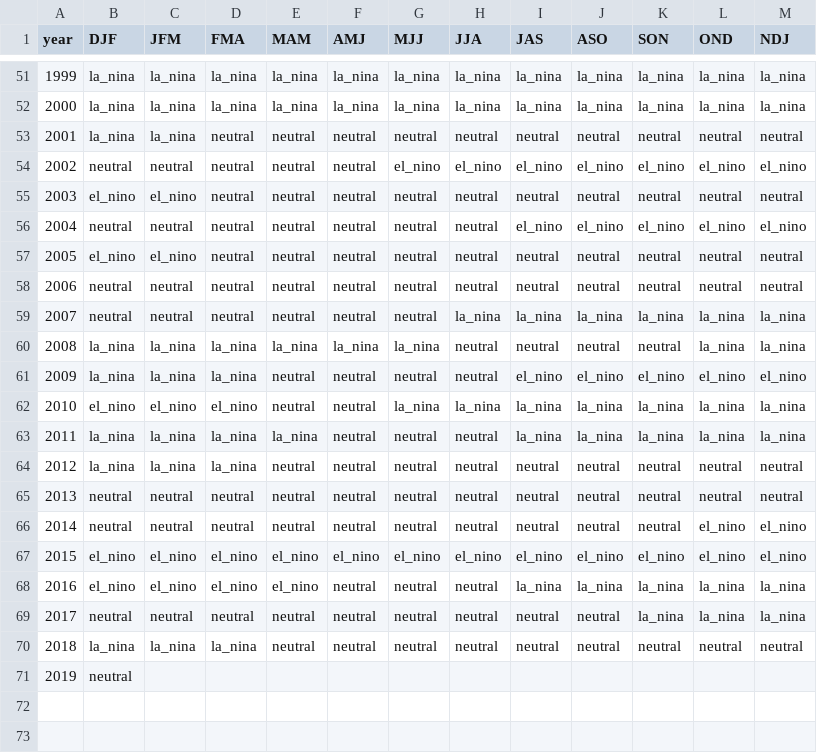
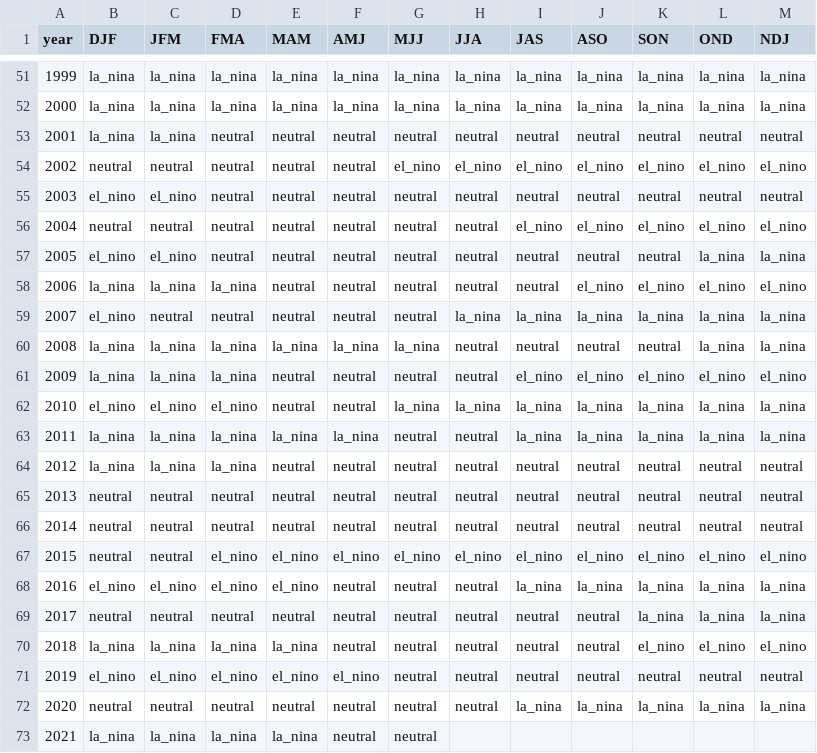
Before and after one commit to ahuang11/ninodata, a CSV file: oni_cpc_table.csv, drawn as a sheet; only a part is shown, gaps mark what is left out.

```diff
--- a/oni_cpc_table.csv
+++ b/oni_cpc_table.csv
@@ -56,5 +56,5 @@ year,DJF,JFM,FMA,MAM,AMJ,MJJ,JJA,JAS,ASO,SON,OND,NDJ
 2004,neutral,neutral,neutral,neutral,neutral,neutral,neutral,el_nino,el_nino,el_nino,el_nino,el_nino
-2005,el_nino,el_nino,neutral,neutral,neutral,neutral,neutral,neutral,neutral,neutral,neutral,neutral
-2006,neutral,neutral,neutral,neutral,neutral,neutral,neutral,neutral,neutral,neutral,neutral,neutral
-2007,neutral,neutral,neutral,neutral,neutral,neutral,la_nina,la_nina,la_nina,la_nina,la_nina,la_nina
+2005,el_nino,el_nino,neutral,neutral,neutral,neutral,neutral,neutral,neutral,neutral,la_nina,la_nina
+2006,la_nina,la_nina,la_nina,neutral,neutral,neutral,neutral,neutral,el_nino,el_nino,el_nino,el_nino
+2007,el_nino,neutral,neutral,neutral,neutral,neutral,la_nina,la_nina,la_nina,la_nina,la_nina,la_nina
 2008,la_nina,la_nina,la_nina,la_nina,la_nina,la_nina,neutral,neutral,neutral,neutral,la_nina,la_nina
@@ -62,10 +62,12 @@ year,DJF,JFM,FMA,MAM,AMJ,MJJ,JJA,JAS,ASO,SON,OND,NDJ
 2010,el_nino,el_nino,el_nino,neutral,neutral,la_nina,la_nina,la_nina,la_nina,la_nina,la_nina,la_nina
-2011,la_nina,la_nina,la_nina,la_nina,neutral,neutral,neutral,la_nina,la_nina,la_nina,la_nina,la_nina
+2011,la_nina,la_nina,la_nina,la_nina,la_nina,neutral,neutral,la_nina,la_nina,la_nina,la_nina,la_nina
 2012,la_nina,la_nina,la_nina,neutral,neutral,neutral,neutral,neutral,neutral,neutral,neutral,neutral
 2013,neutral,neutral,neutral,neutral,neutral,neutral,neutral,neutral,neutral,neutral,neutral,neutral
-2014,neutral,neutral,neutral,neutral,neutral,neutral,neutral,neutral,neutral,neutral,el_nino,el_nino
-2015,el_nino,el_nino,el_nino,el_nino,el_nino,el_nino,el_nino,el_nino,el_nino,el_nino,el_nino,el_nino
+2014,neutral,neutral,neutral,neutral,neutral,neutral,neutral,neutral,neutral,neutral,neutral,neutral
+2015,neutral,neutral,el_nino,el_nino,el_nino,el_nino,el_nino,el_nino,el_nino,el_nino,el_nino,el_nino
 2016,el_nino,el_nino,el_nino,el_nino,neutral,neutral,neutral,la_nina,la_nina,la_nina,la_nina,la_nina
 2017,neutral,neutral,neutral,neutral,neutral,neutral,neutral,neutral,neutral,la_nina,la_nina,la_nina
-2018,la_nina,la_nina,la_nina,neutral,neutral,neutral,neutral,neutral,neutral,neutral,neutral,neutral
-2019,neutral,,,,,,,,,,,
+2018,la_nina,la_nina,la_nina,la_nina,neutral,neutral,neutral,neutral,neutral,el_nino,el_nino,el_nino
+2019,el_nino,el_nino,el_nino,el_nino,el_nino,neutral,neutral,neutral,neutral,neutral,neutral,neutral
+2020,neutral,neutral,neutral,neutral,neutral,neutral,neutral,la_nina,la_nina,la_nina,la_nina,la_nina
+2021,la_nina,la_nina,la_nina,la_nina,neutral,neutral,,,,,,
```
Also changed, not shown: oni.csv.
